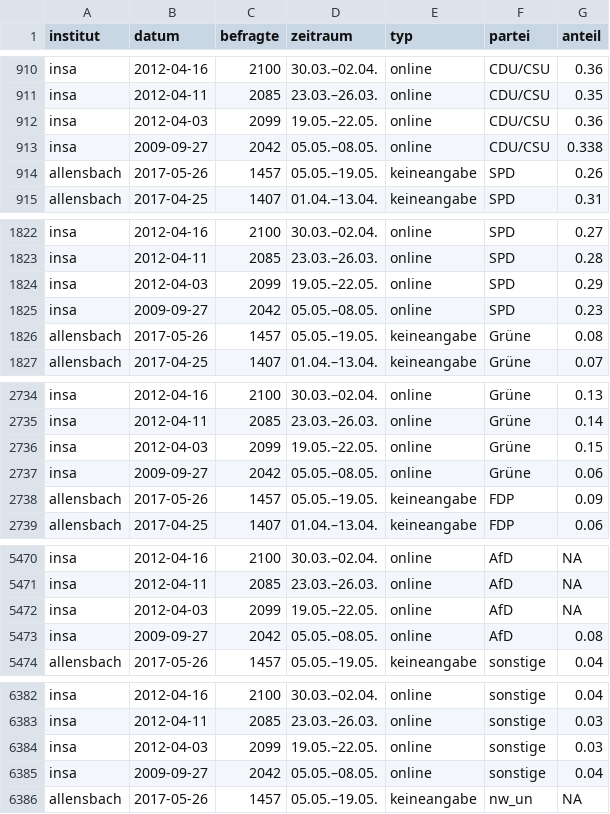
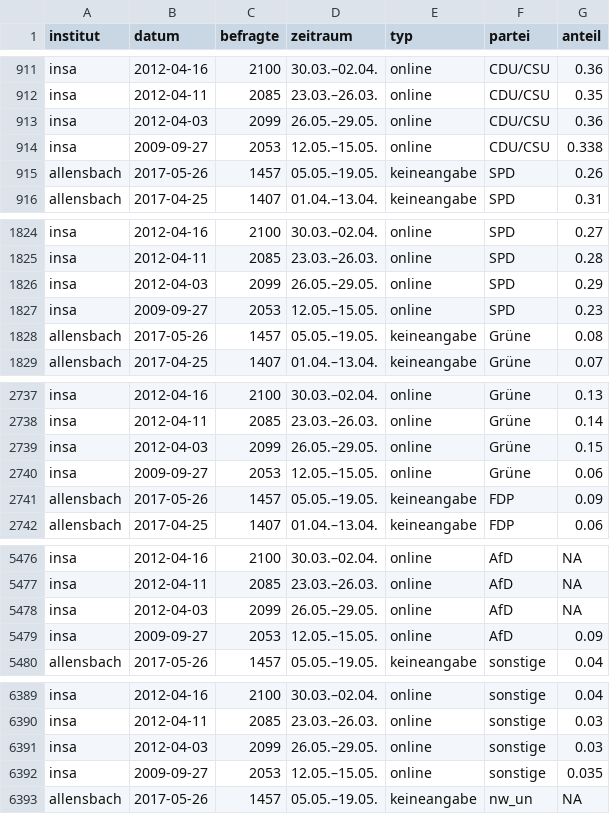
Before and after one commit to sueddeutsche/gen-better-polls, a CSV file: output/data-input-longform.csv, drawn as a sheet; only a part is shown, gaps mark what is left out; the diff covers the shown part only.

```diff
--- a/output/data-input-longform.csv
+++ b/output/data-input-longform.csv
@@ -911,4 +912,4 @@ insa,2012-04-16,2100,30.03.–02.04.,online,CDU/CSU,0.36
 insa,2012-04-11,2085,23.03.–26.03.,online,CDU/CSU,0.35
-insa,2012-04-03,2099,19.05.–22.05.,online,CDU/CSU,0.36
-insa,2009-09-27,2042,05.05.–08.05.,online,CDU/CSU,0.338
+insa,2012-04-03,2099,26.05.–29.05.,online,CDU/CSU,0.36
+insa,2009-09-27,2053,12.05.–15.05.,online,CDU/CSU,0.338
 allensbach,2017-05-26,1457,05.05.–19.05.,keineangabe,SPD,0.26
@@ -1823,4 +1825,4 @@ insa,2012-04-16,2100,30.03.–02.04.,online,SPD,0.27
 insa,2012-04-11,2085,23.03.–26.03.,online,SPD,0.28
-insa,2012-04-03,2099,19.05.–22.05.,online,SPD,0.29
-insa,2009-09-27,2042,05.05.–08.05.,online,SPD,0.23
+insa,2012-04-03,2099,26.05.–29.05.,online,SPD,0.29
+insa,2009-09-27,2053,12.05.–15.05.,online,SPD,0.23
 allensbach,2017-05-26,1457,05.05.–19.05.,keineangabe,Grüne,0.08
@@ -2735,4 +2738,4 @@ insa,2012-04-16,2100,30.03.–02.04.,online,Grüne,0.13
 insa,2012-04-11,2085,23.03.–26.03.,online,Grüne,0.14
-insa,2012-04-03,2099,19.05.–22.05.,online,Grüne,0.15
-insa,2009-09-27,2042,05.05.–08.05.,online,Grüne,0.06
+insa,2012-04-03,2099,26.05.–29.05.,online,Grüne,0.15
+insa,2009-09-27,2053,12.05.–15.05.,online,Grüne,0.06
 allensbach,2017-05-26,1457,05.05.–19.05.,keineangabe,FDP,0.09
@@ -5471,4 +5477,4 @@ insa,2012-04-16,2100,30.03.–02.04.,online,AfD,NA
 insa,2012-04-11,2085,23.03.–26.03.,online,AfD,NA
-insa,2012-04-03,2099,19.05.–22.05.,online,AfD,NA
-insa,2009-09-27,2042,05.05.–08.05.,online,AfD,0.08
+insa,2012-04-03,2099,26.05.–29.05.,online,AfD,NA
+insa,2009-09-27,2053,12.05.–15.05.,online,AfD,0.09
 allensbach,2017-05-26,1457,05.05.–19.05.,keineangabe,sonstige,0.04
@@ -6383,4 +6390,4 @@ insa,2012-04-16,2100,30.03.–02.04.,online,sonstige,0.04
 insa,2012-04-11,2085,23.03.–26.03.,online,sonstige,0.03
-insa,2012-04-03,2099,19.05.–22.05.,online,sonstige,0.03
-insa,2009-09-27,2042,05.05.–08.05.,online,sonstige,0.04
+insa,2012-04-03,2099,26.05.–29.05.,online,sonstige,0.03
+insa,2009-09-27,2053,12.05.–15.05.,online,sonstige,0.035
 allensbach,2017-05-26,1457,05.05.–19.05.,keineangabe,nw_un,NA
```
Also changed, not shown: 9 added rows and 13 edited cells elsewhere in this file, output/data-rolling-average-and-error.csv.
